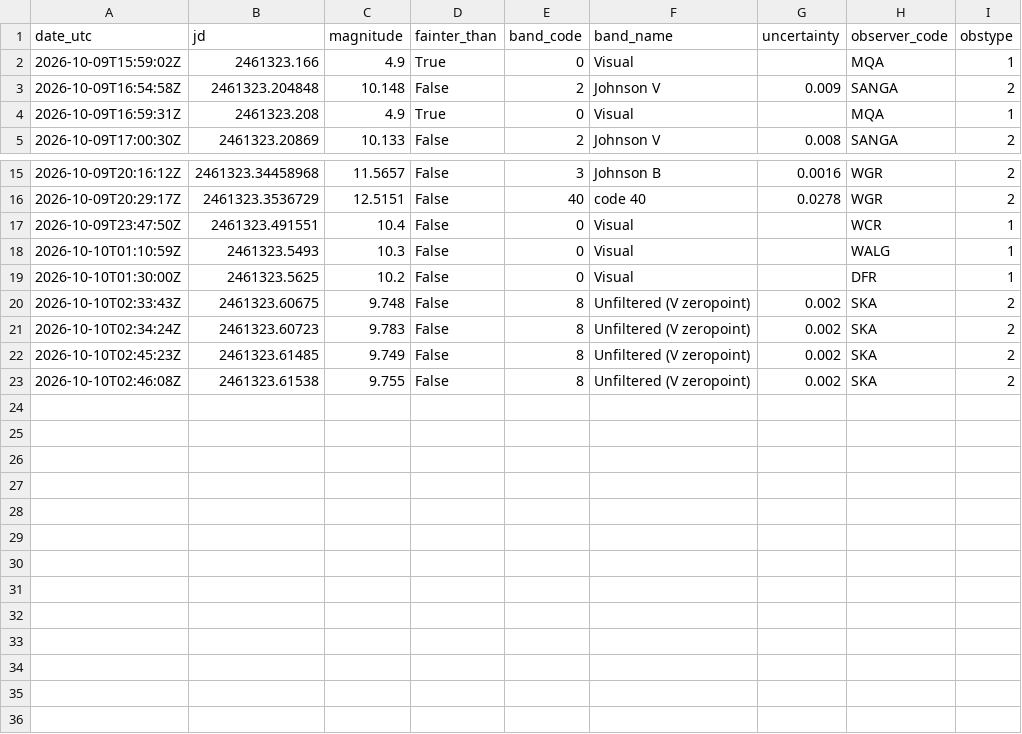
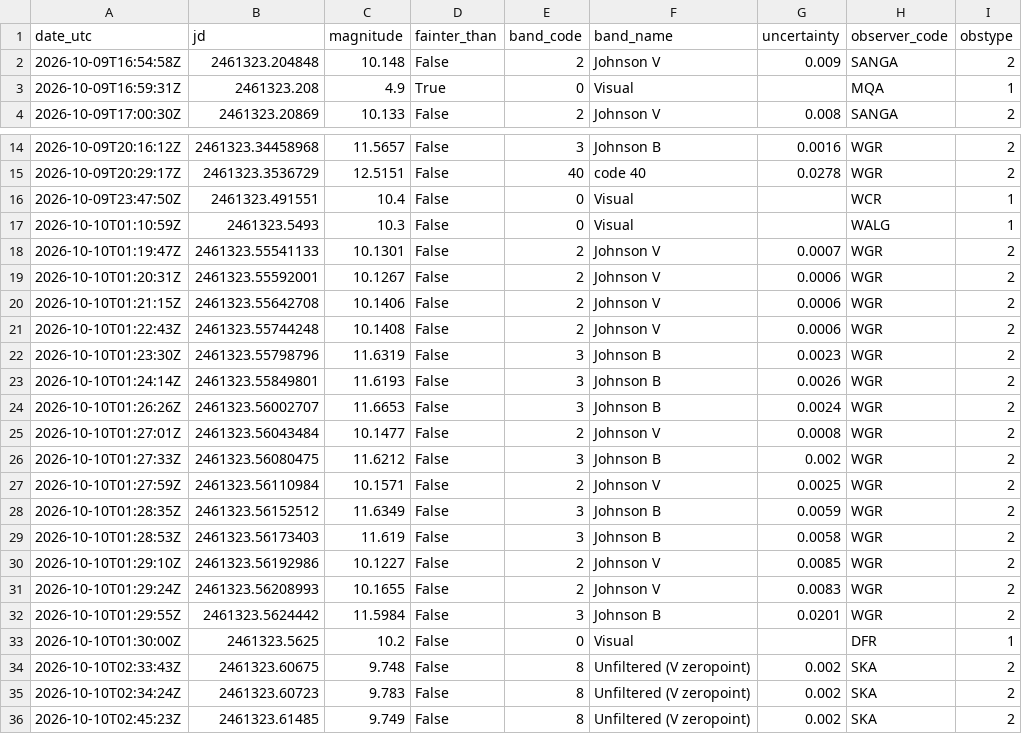
Before and after one commit to thg4web/vso, a CSV file: static/exports/tcrb_latest24h.csv, drawn as a sheet; only a part is shown, gaps mark what is left out; the shorter side is filled out with more unchanged rows; removed rows and columns are numbered as before the commit, all else as after; the diff names each change by its address in the sheet, - before the commit and + after, or states it on an @@ line.

Commit message:
Data refresh: 2026-10-10T16:13:57Z

```diff
--- a/static/exports/tcrb_latest24h.csv
+++ b/static/exports/tcrb_latest24h.csv
-row 2: 2026-10-09T15:59:02Z | 2461323.166 | 4.9 | True | 0 | Visual |  | MQA | 1
+row 18: 2026-10-10T01:19:47Z | 2461323.55541133 | 10.1301 | False | 2 | Johnson V | 0.0007 | WGR | 2
+row 19: 2026-10-10T01:20:31Z | 2461323.55592001 | 10.1267 | False | 2 | Johnson V | 0.0006 | WGR | 2
+row 20: 2026-10-10T01:21:15Z | 2461323.55642708 | 10.1406 | False | 2 | Johnson V | 0.0006 | WGR | 2
+row 21: 2026-10-10T01:22:43Z | 2461323.55744248 | 10.1408 | False | 2 | Johnson V | 0.0006 | WGR | 2
+row 22: 2026-10-10T01:23:30Z | 2461323.55798796 | 11.6319 | False | 3 | Johnson B | 0.0023 | WGR | 2
+row 23: 2026-10-10T01:24:14Z | 2461323.55849801 | 11.6193 | False | 3 | Johnson B | 0.0026 | WGR | 2
+row 24: 2026-10-10T01:26:26Z | 2461323.56002707 | 11.6653 | False | 3 | Johnson B | 0.0024 | WGR | 2
+row 25: 2026-10-10T01:27:01Z | 2461323.56043484 | 10.1477 | False | 2 | Johnson V | 0.0008 | WGR | 2
+row 26: 2026-10-10T01:27:33Z | 2461323.56080475 | 11.6212 | False | 3 | Johnson B | 0.002 | WGR | 2
+row 27: 2026-10-10T01:27:59Z | 2461323.56110984 | 10.1571 | False | 2 | Johnson V | 0.0025 | WGR | 2
+row 28: 2026-10-10T01:28:35Z | 2461323.56152512 | 11.6349 | False | 3 | Johnson B | 0.0059 | WGR | 2
+row 29: 2026-10-10T01:28:53Z | 2461323.56173403 | 11.619 | False | 3 | Johnson B | 0.0058 | WGR | 2
+row 30: 2026-10-10T01:29:10Z | 2461323.56192986 | 10.1227 | False | 2 | Johnson V | 0.0085 | WGR | 2
+row 31: 2026-10-10T01:29:24Z | 2461323.56208993 | 10.1655 | False | 2 | Johnson V | 0.0083 | WGR | 2
+row 32: 2026-10-10T01:29:55Z | 2461323.5624442 | 11.5984 | False | 3 | Johnson B | 0.0201 | WGR | 2
```
Also changed, not shown: 2 other files.
